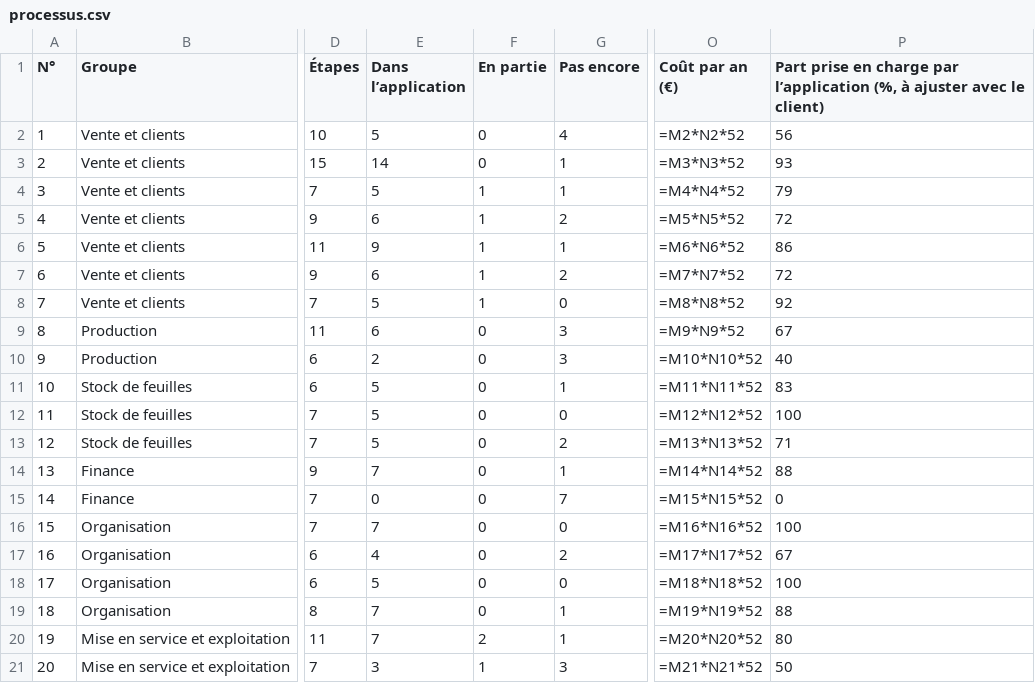
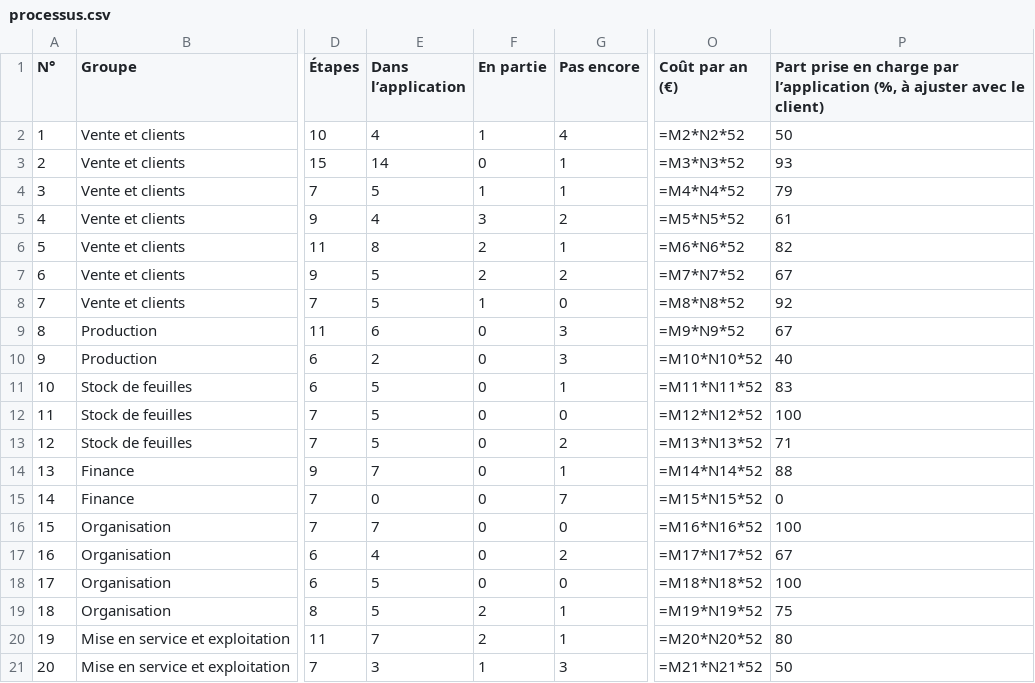
Before and after one commit to abnd-corp/Abatelier, a CSV file: docs/bpmn/processus.csv, drawn as a sheet; only a part is shown, gaps mark what is left out; the diff names each change by its address in the sheet, - before the commit and + after, or states it on an @@ line.

Commit message:
docs(bpmn): la direction est notifiée dans la plateforme, les clients par e-mail (#104)

```diff
--- a/docs/bpmn/processus.csv
+++ b/docs/bpmn/processus.csv
-E2 (Dans l’application): 5
+E2 (Dans l’application): 4
-F2 (En partie): 0
+F2 (En partie): 1
-P2: 56
+P2: 50
-E5 (Dans l’application): 6
+E5 (Dans l’application): 4
-F5 (En partie): 1
+F5 (En partie): 3
-P5: 72
+P5: 61
-E6 (Dans l’application): 9
+E6 (Dans l’application): 8
-F6:F7 (En partie): 1
+F6:F7 (En partie): 2
-P6: 86
+P6: 82
-E7 (Dans l’application): 6
+E7 (Dans l’application): 5
-P7: 72
+P7: 67
-E19 (Dans l’application): 7
+E19 (Dans l’application): 5
-F19 (En partie): 0
+F19 (En partie): 2
-P19: 88
+P19: 75
```
Also changed, not shown: 35 other files.
